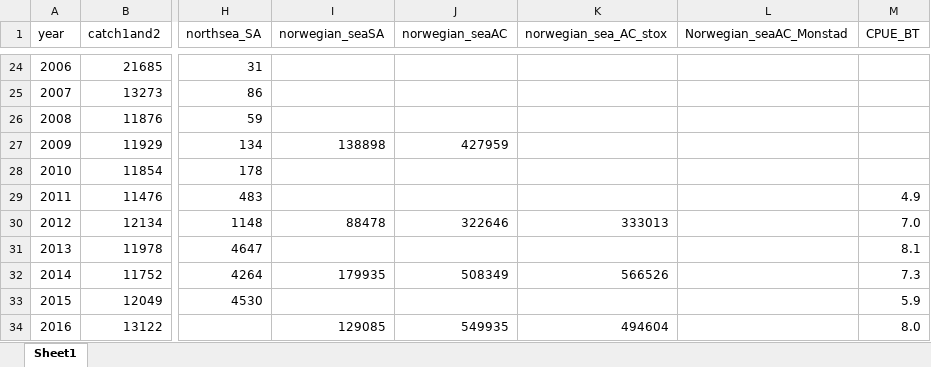
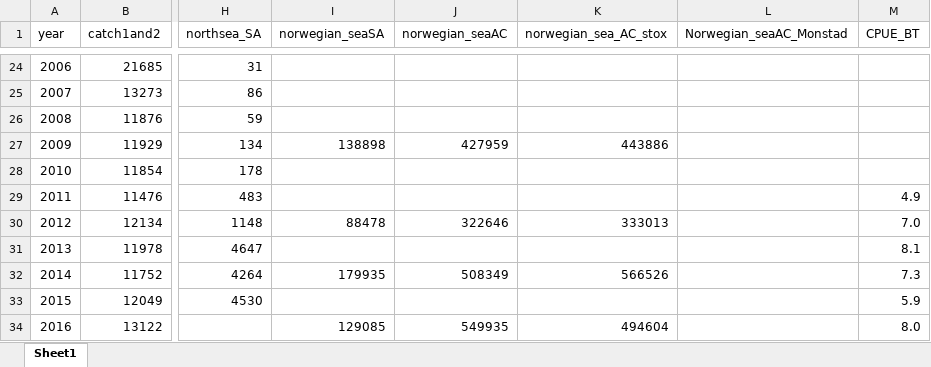
Before and after one commit to ices-eg/wk_WKGSS, an Excel workbook: aru.27.123a4/data/GSS_indices270120_AK.xlsx, sheet Sheet1, drawn as a sheet; only a part is shown, gaps mark what is left out; values as stored, in another font and other column widths than the file's, no borders; the diff names each change by its address in the sheet, - before the commit and + after, or states it on an @@ line.

Commit message:
Removed Matlab index from the analysis (not from data) Worked on input to 2 over 3

```diff
--- a/aru.27.123a4/data/GSS_indices270120_AK.xlsx (sheet Sheet1)
+++ b/aru.27.123a4/data/GSS_indices270120_AK.xlsx (sheet Sheet1)
-K27 (norwegian_sea_AC_stox): (empty)
+K27 (norwegian_sea_AC_stox): 443886
```
Also changed, not shown: 1 other file.
